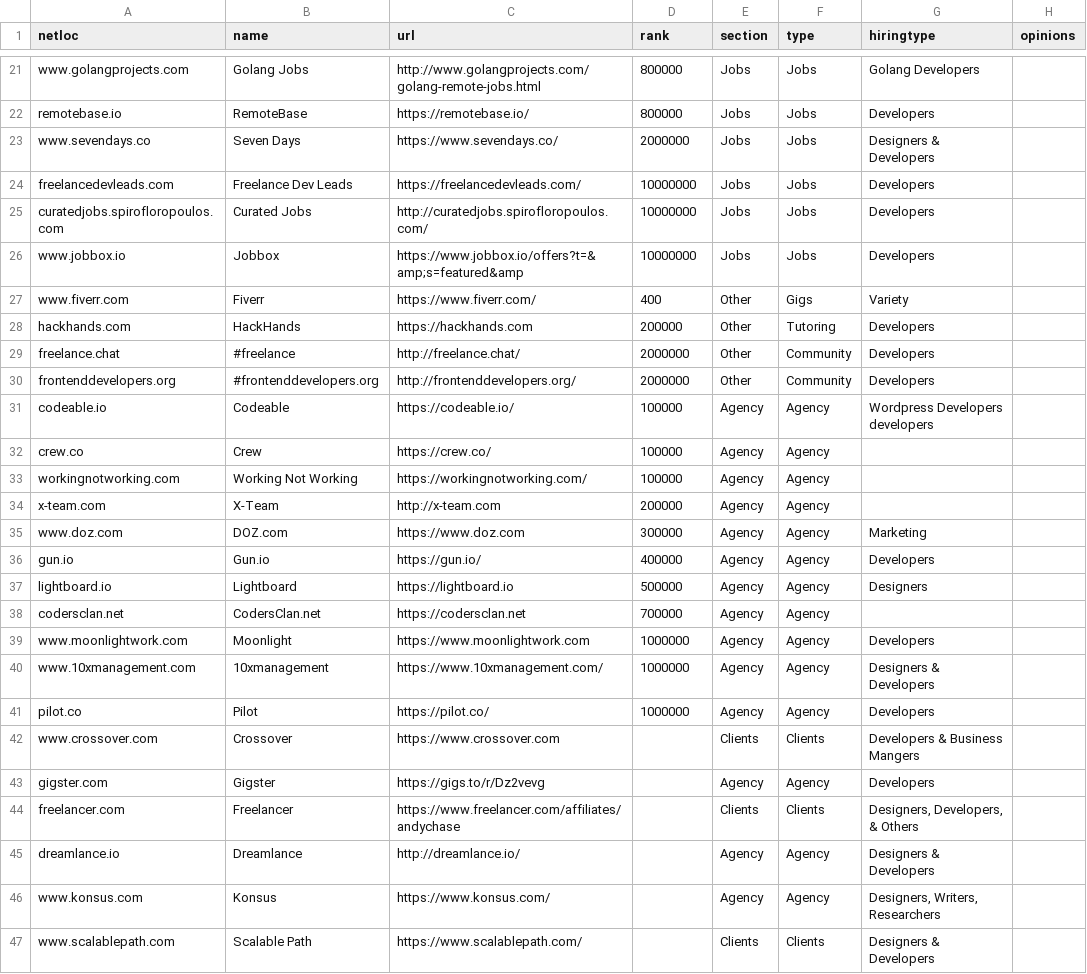
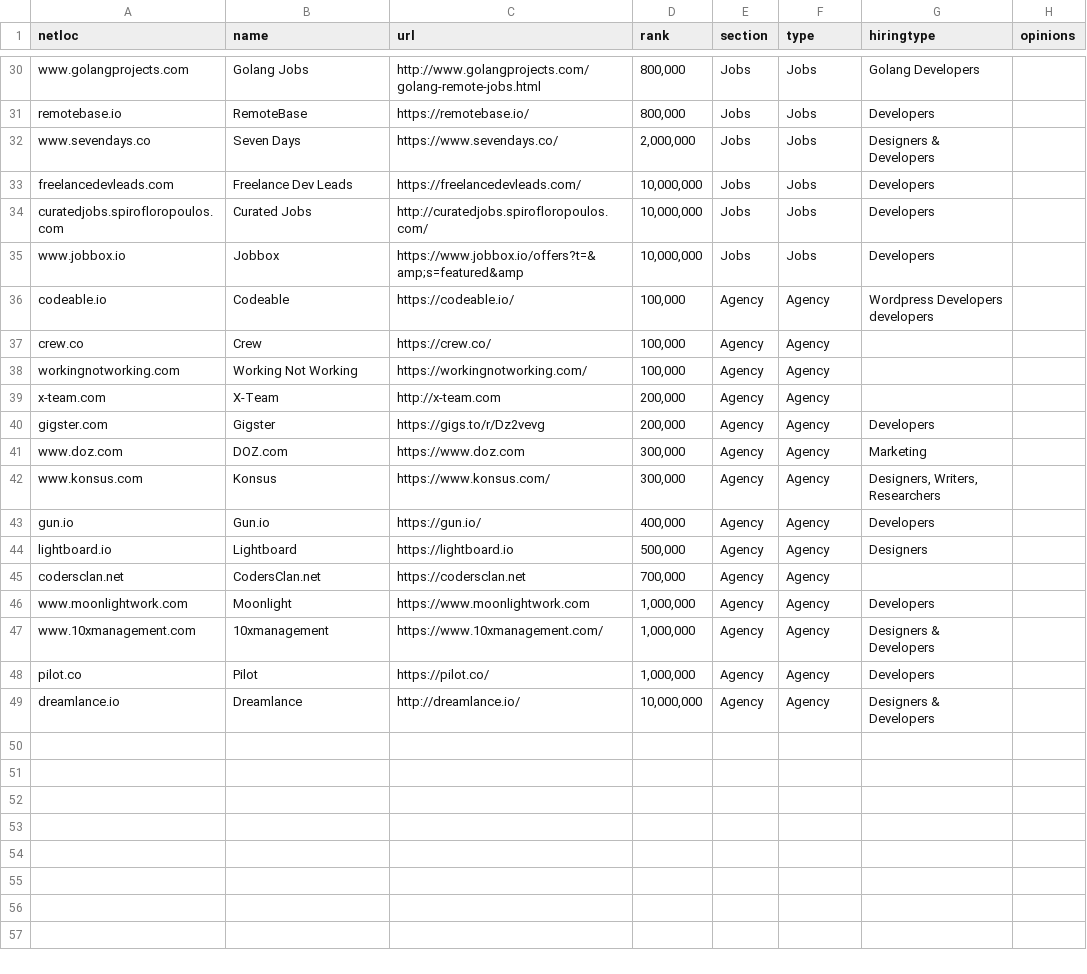
Before and after one commit to engineerapart/TheRemoteFreelancer, a CSV file: docs/_data/sites.csv, drawn as a sheet; only a part is shown, gaps mark what is left out; removed rows and columns are numbered as before the commit, all else as after; the diff covers the shown part only; the diff names each change by its address in the sheet, - before the commit and + after, or states it on an @@ line.

```diff
--- a/docs/_data/sites.csv
+++ b/docs/_data/sites.csv
-D30:D31 (rank): 800000
+D30:D31 (rank): 800,000
-D32 (rank): 2000000
+D32 (rank): 2,000,000
-D33:D35 (rank): 10000000
+D33:D35 (rank): 10,000,000
@@ row 27 moved to row 13: www.fiverr.com @@
-row 28: hackhands.com | HackHands | https://hackhands.com | 200000 | Other | Tutoring | Developers
-row 29: freelance.chat | #freelance | http://freelance.chat/ | 2000000 | Other | Community | Developers
-row 30: frontenddevelopers.org | #frontenddevelopers.org | http://frontenddevelopers.org/ | 2000000 | Other | Community | Developers
-D36:D38 (rank): 100000
+D36:D38 (rank): 100,000
-D39 (rank): 200000
+D39 (rank): 200,000
+row 40: gigster.com | Gigster | https://gigs.to/r/Dz2vevg | 200,000 | Agency | Agency | Developers
-D41 (rank): 300000
+D41 (rank): 300,000
+row 42: www.konsus.com | Konsus | https://www.konsus.com/ | 300,000 | Agency | Agency | Designers, Writers, Researchers
-D43 (rank): 400000
+D43 (rank): 400,000
-D44 (rank): 500000
+D44 (rank): 500,000
-D45 (rank): 700000
+D45 (rank): 700,000
-D46:D48 (rank): 1000000
+D46:D48 (rank): 1,000,000
-row 42: www.crossover.com | Crossover | https://www.crossover.com |  | Clients | Clients | Developers & Business Mangers
-row 43: gigster.com | Gigster | https://gigs.to/r/Dz2vevg |  | Agency | Agency | Developers
-row 44: freelancer.com | Freelancer | https://www.freelancer.com/affiliates/andychase |  | Clients | Clients | Designers, Developers, & Others
-D49 (rank): (empty)
+D49 (rank): 10,000,000
-row 46: www.konsus.com | Konsus | https://www.konsus.com/ |  | Agency | Agency | Designers, Writers, Researchers
-row 47: www.scalablepath.com | Scalable Path | https://www.scalablepath.com/ |  | Clients | Clients | Designers & Developers
```
Also changed, not shown: 8 added rows, 2 removed rows and 17 edited cells elsewhere in this file.
